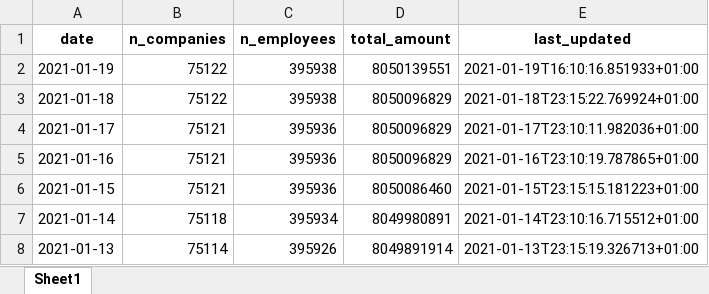
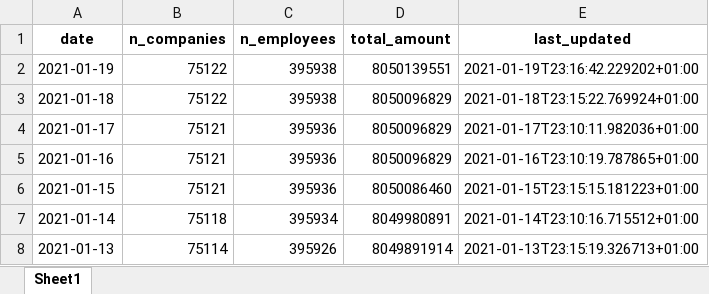
Before and after one commit to thohan88/covid19-nor-data, an Excel workbook: data/30_economics/nav/wage_compensation_timeseries.xlsx, sheet Sheet1, drawn as a sheet; only a part is shown; values as stored, in another font and other column widths than the file's, no borders; the diff names each change by its address in the sheet, - before the commit and + after, or states it on an @@ line.

```diff
--- a/data/30_economics/nav/wage_compensation_timeseries.xlsx (sheet Sheet1)
+++ b/data/30_economics/nav/wage_compensation_timeseries.xlsx (sheet Sheet1)
-E2 (last_updated): 2021-01-19T16:10:16.851933+01:00
+E2 (last_updated): 2021-01-19T23:16:42.229202+01:00
```
Also changed, not shown: data/01_infected/msis/municipality_and_district_wide.xlsx, data/01_infected/msis/municipality_wide.xlsx, 13 other files.
